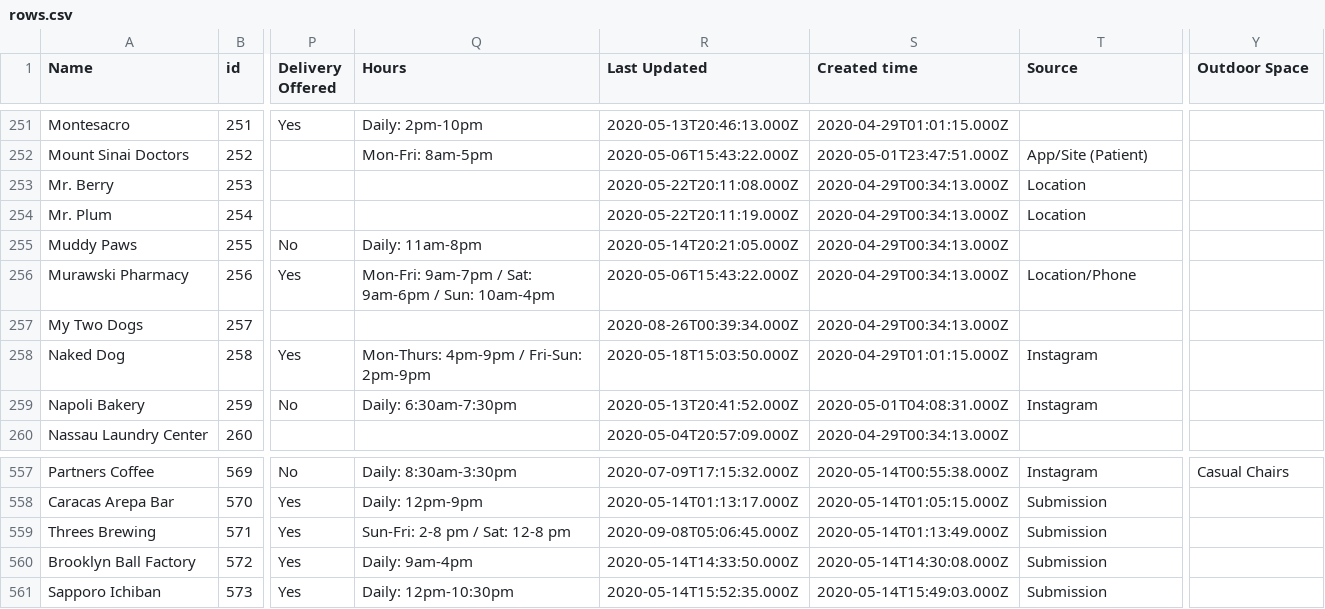
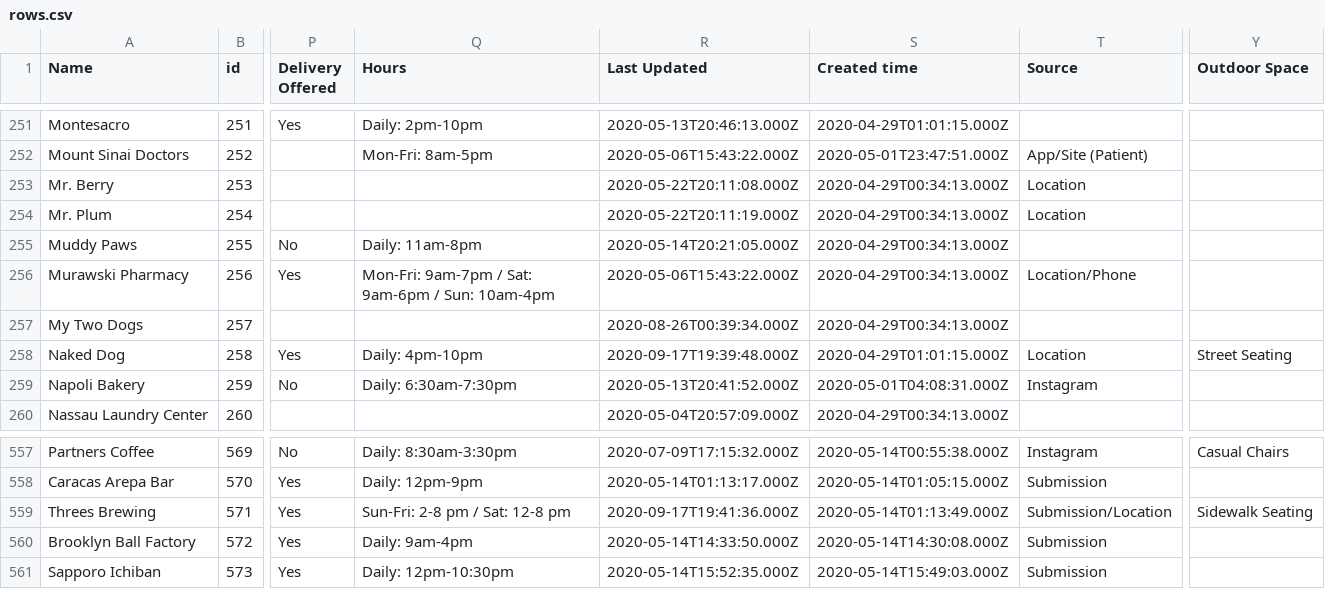
Before and after one commit to BetaNYC/open-business-directory, a CSV file: data/rows.csv, drawn as a sheet; only a part is shown, gaps mark what is left out; the diff names each change by its address in the sheet, - before the commit and + after, or states it on an @@ line.

Commit message:
Update rows.csv

```diff
--- a/data/rows.csv
+++ b/data/rows.csv
-Q258 (Hours): Mon-Thurs: 4pm-9pm / Fri-Sun: 2pm-9pm
+Q258 (Hours): Daily: 4pm-10pm
-R258 (Last Updated): 2020-05-18T15:03:50.000Z
+R258 (Last Updated): 2020-09-17T19:39:48.000Z
-T258 (Source): Instagram
+T258 (Source): Location
-Y258 (Outdoor Space): (empty)
+Y258 (Outdoor Space): Street Seating
-R559 (Last Updated): 2020-09-08T05:06:45.000Z
+R559 (Last Updated): 2020-09-17T19:41:36.000Z
-T559 (Source): Submission
+T559 (Source): Submission/Location
-Y559 (Outdoor Space): (empty)
+Y559 (Outdoor Space): Sidewalk Seating
```
